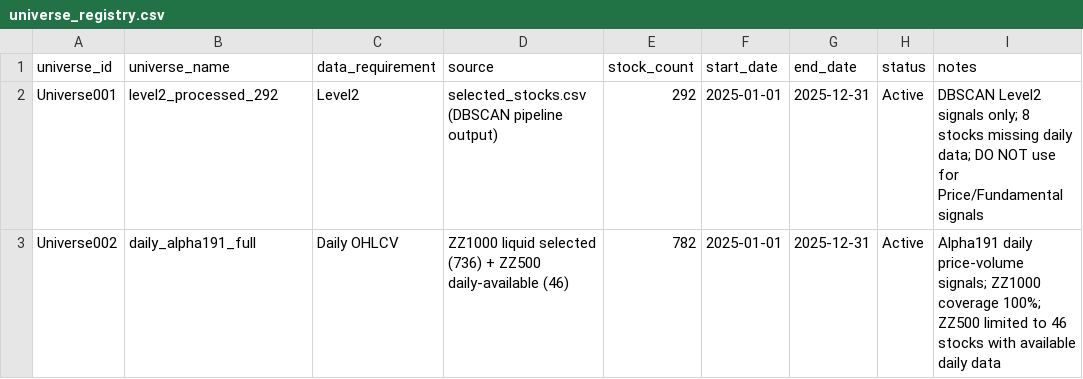
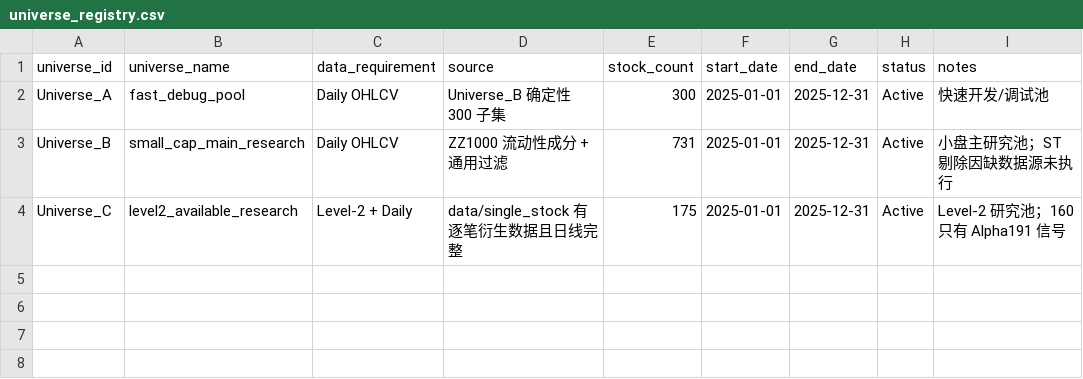
Before and after one commit to zhongjiaozi1993-gif/institution-alpha, a CSV file: signal_zoo/registry/universe_registry.csv, drawn as a sheet.

Commit message:
Restructure Phase 0-4: Universe A/B/C, no-lookahead labels, tradable flags, ML dataset, Alpha191 revalidation
- Phase 0: project audit (docs/project_audit.md), find close-to-close look-ahead in old validation
- Universe Registry: Universe_A (fast_debug 300) / B (ZZ1000 main 731) / C (Level-2 175)
- label_builder: open[T+1+h]/open[T+1]-1 (T+1 entry, no look-ahead) + index-excess labels
- tradable_flag_builder: suspend/limit_up/limit_down/new_stock/low_liquidity/buyable/sellable/tradable
- ml_dataset_builder: unified wide table (191913 rows x 52 cols) with available_time metadata
- factor_validator: rerun 30 Alpha191 on A/B/C. Corrected labels + larger universe => most factors weak or reverse-effective; 11 kept (2 focus), 19 dropped. Old "ICIR 0.45 positive candidates" largely artifacts of close-to-close + small pool.

Data outputs stay local (.gitignore excludes data/).

```diff
--- a/signal_zoo/registry/universe_registry.csv
+++ b/signal_zoo/registry/universe_registry.csv
@@ -1,3 +1,4 @@
 universe_id,universe_name,data_requirement,source,stock_count,start_date,end_date,status,notes
-Universe001,level2_processed_292,Level2,selected_stocks.csv (DBSCAN pipeline output),292,2025-01-01,2025-12-31,Active,DBSCAN Level2 signals only; 8 stocks missing daily data; DO NOT use for Price/Fundamental signals
-Universe002,daily_alpha191_full,Daily OHLCV,ZZ1000 liquid selected (736) + ZZ500 daily-available (46),782,2025-01-01,2025-12-31,Active,Alpha191 daily price-volume signals; ZZ1000 coverage 100%; ZZ500 limited to 46 stocks with available daily data
+Universe_A,fast_debug_pool,Daily OHLCV,Universe_B 确定性 300 子集,300,2025-01-01,2025-12-31,Active,快速开发/调试池
+Universe_B,small_cap_main_research,Daily OHLCV,ZZ1000 流动性成分 + 通用过滤,731,2025-01-01,2025-12-31,Active,小盘主研究池；ST 剔除因缺数据源未执行
+Universe_C,level2_available_research,Level-2 + Daily,data/single_stock 有逐笔衍生数据且日线完整,175,2025-01-01,2025-12-31,Active,Level-2 研究池；160 只有 Alpha191 信号
```
Also changed, not shown: 51 other files.
